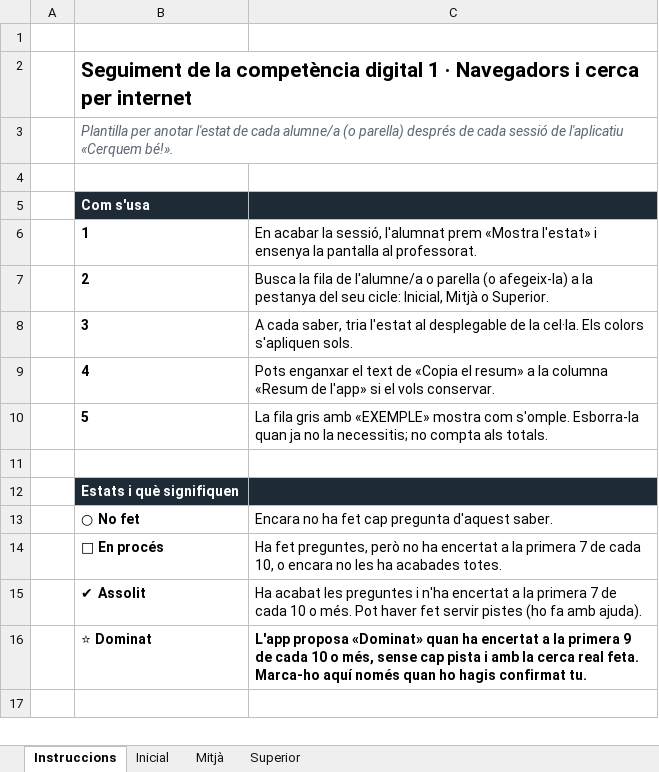
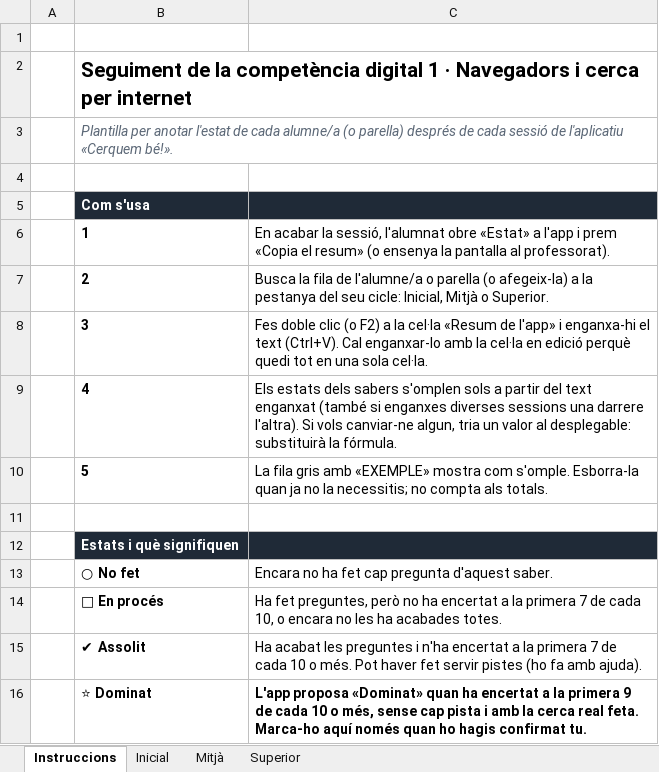
Before and after one commit to Paula-Pacho/CDA-app, an Excel workbook: Seguiment_CD1_navegadors_i_cerca.xlsx, sheet Instruccions, drawn as a sheet; only a part is shown; the shorter side is filled out with more unchanged rows; values as stored, in another font and other column widths than the file's, no borders; charts and pictures not drawn; the diff names each change by its address in the sheet, - before the commit and + after, or states it on an @@ line.

```diff
--- a/Seguiment_CD1_navegadors_i_cerca.xlsx (sheet Instruccions)
+++ b/Seguiment_CD1_navegadors_i_cerca.xlsx (sheet Instruccions)
-C6: …sessió, l'alumnat prem «Mostra l'estat» i ensenya la pantalla al professorat.
+C6: …sessió, l'alumnat obre «Estat» a l'app i prem «Copia el resum» (o ensenya la pantalla al professorat).
-C8: A cada saber, tria l'estat al desplegable de la cel·la. Els colors s'apliquen sols.
+C8: Fes doble clic (o F2) a la cel·la «Resum de l'app» i enganxa-hi el text (Ctrl+V). Cal enganxar-lo amb la cel·la en edició perquè quedi tot en una sola cel·la.
-C9: Pots enganxar el text de «Copia el resum» a la columna «Resum de l'app» si el vols conservar.
+C9: Els estats dels sabers s'omplen sols a partir del text enganxat (també si enganxes diverses sessions una darrere l'altra). Si vols canviar-ne algun, tria un valor al desplegable: substituirà la fórmula.
```
Also changed, not shown: sheet Superior, sheet Mitjà, sheet Inicial, charts or pictures, 2 other files.
